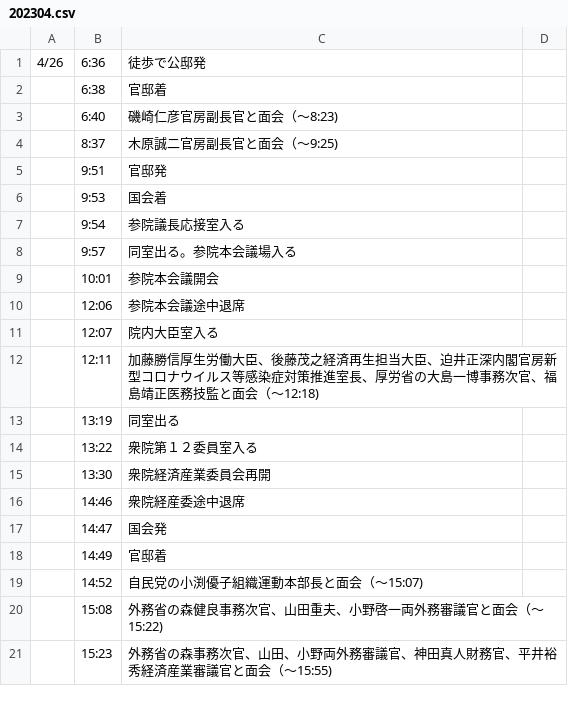
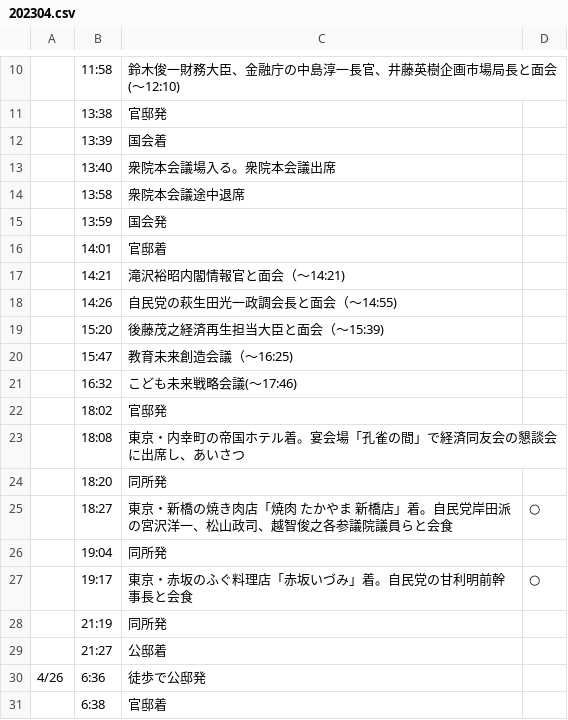
Before and after one commit to yuokada/Prime-Minister-movements, a CSV file: original/202304.csv, drawn as a sheet; only a part is shown, gaps mark what is left out; the shorter side is filled out with more unchanged rows; the diff covers the shown part only.

Commit message:
[skip ci] Update crawled files

```diff
--- a/original/202304.csv
+++ b/original/202304.csv
@@ -1 +10,21 @@
+	11:58	鈴木俊一財務大臣、金融庁の中島淳一長官、井藤英樹企画市場局長と面会(～12:10)
+	13:38	官邸発
+	13:39	国会着
+	13:40	衆院本会議場入る。衆院本会議出席
+	13:58	衆院本会議途中退席
+	13:59	国会発
+	14:01	官邸着
+	14:21	滝沢裕昭内閣情報官と面会（～14:21)
+	14:26	自民党の萩生田光一政調会長と面会（～14:55)
+	15:20	後藤茂之経済再生担当大臣と面会（～15:39)
+	15:47	教育未来創造会議（～16:25)
+	16:32	こども未来戦略会議(～17:46)
+	18:02	官邸発
+	18:08	東京・内幸町の帝国ホテル着。宴会場「孔雀の間」で経済同友会の懇談会に出席し、あいさつ
+	18:20	同所発
+	18:27	東京・新橋の焼き肉店「焼肉 たかやま 新橋店」着。自民党岸田派の宮沢洋一、松山政司、越智俊之各参議院議員らと会食	○
+	19:04	同所発
+	19:17	東京・赤坂のふぐ料理店「赤坂いづみ」着。自民党の甘利明前幹事長と会食	○
+	21:19	同所発
+	21:27	公邸着
 4/26	6:36	徒歩で公邸発
```
Also changed, not shown: 9 added rows elsewhere in this file.
